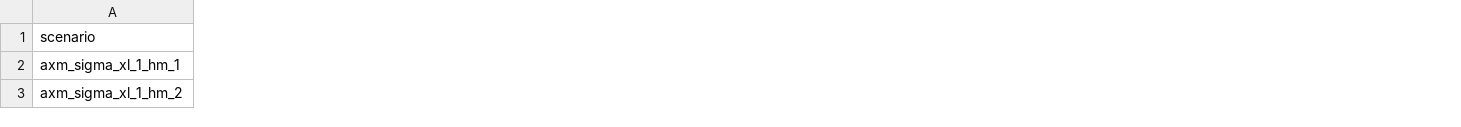
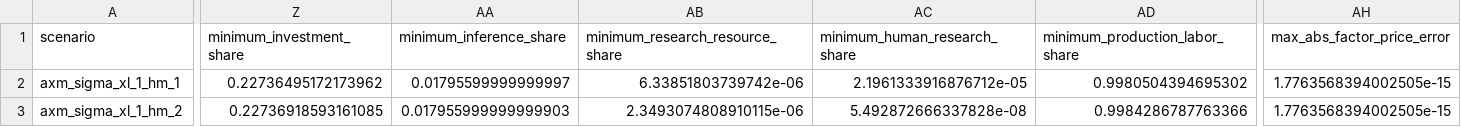
Before and after one commit to oliverpardo1979/AI-Future-Paper, a CSV file: numerical_axm/equilibrium_transition_summary.csv, drawn as a sheet; only a part is shown, gaps mark what is left out; the diff covers the shown part only; the diff names each change by its address in the sheet, - before the commit and + after, or states it on an @@ line.

```diff
--- a/numerical_axm/equilibrium_transition_summary.csv
+++ b/numerical_axm/equilibrium_transition_summary.csv
+column Z (minimum_investment_share), rows 2-3: 0.22736495172173962 | 0.22736918593161085
+column AA (minimum_inference_share), rows 2-3: 0.01795599999999997 | 0.017955999999999903
+column AB (minimum_research_resource_share), rows 2-3: 6.33851803739742e-06 | 2.3493074808910115e-06
+column AC (minimum_human_research_share), rows 2-3: 2.1961333916876712e-05 | 5.492872666337828e-08
+column AD (minimum_production_labor_share), rows 2-3: 0.9980504394695302 | 0.9984286787763366
+column AH (max_abs_factor_price_error), rows 2-3: 1.7763568394002505e-15 | 1.7763568394002505e-15
```
Also changed, not shown: 6 added columns elsewhere in this file, numerical_axm/audit_report.csv, numerical_axm/equilibrium_horizon_robustness.csv, 22 other files.
